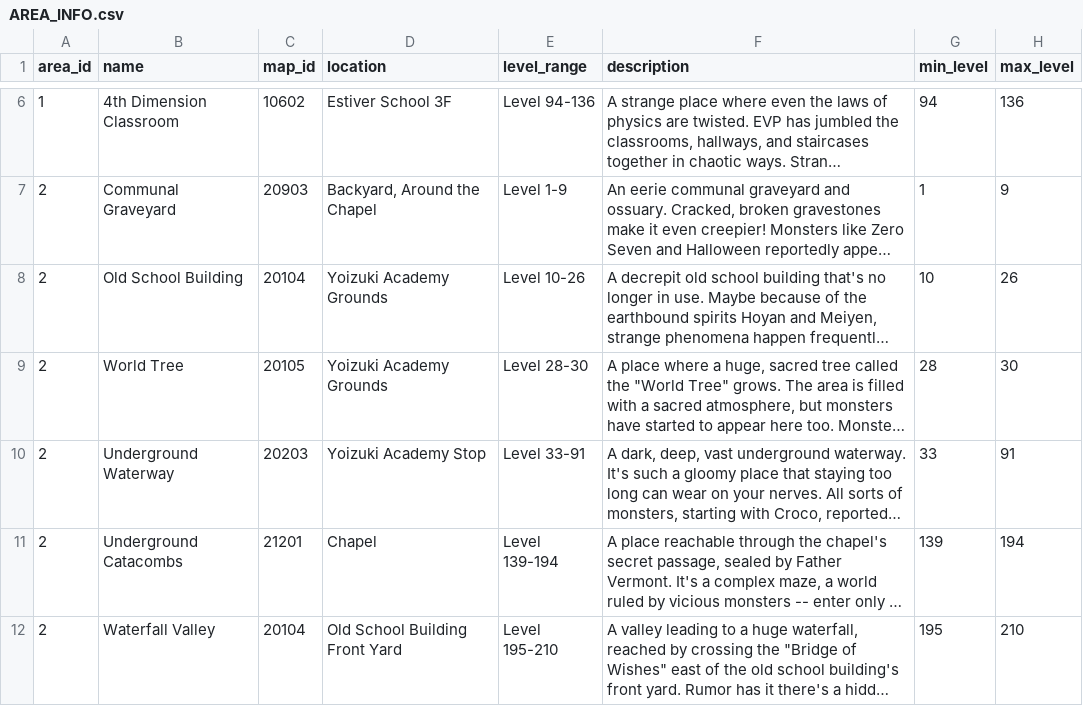
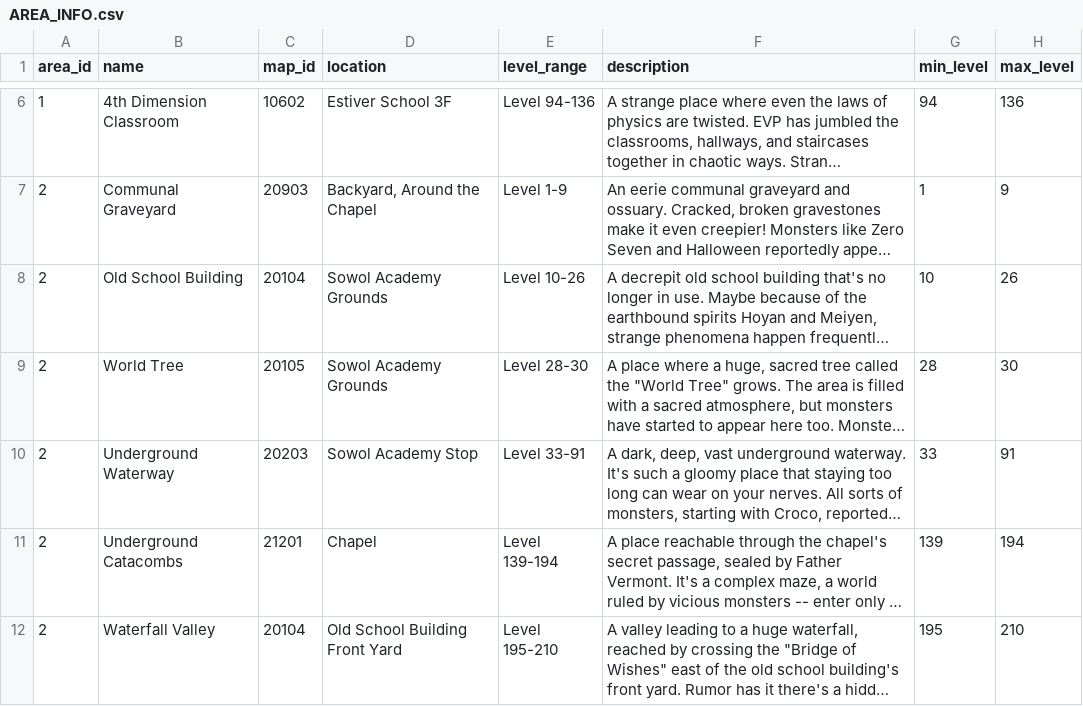
Before and after one commit to DecodedFinn/Yogurting-Translation, a CSV file: translations/en/AREA_INFO.csv, drawn as a sheet; only a part is shown, gaps mark what is left out; long unchanged cells end in …; the diff names each change by its address in the sheet, - before the commit and + after, or states it on an @@ line.

```diff
--- a/translations/en/AREA_INFO.csv
+++ b/translations/en/AREA_INFO.csv
-D8:D9 (location): Yoizuki Academy Grounds
+D8:D9 (location): Sowol Academy Grounds
-D10 (location): Yoizuki Academy Stop
+D10 (location): Sowol Academy Stop
```
Also changed, not shown: 9 other files.
